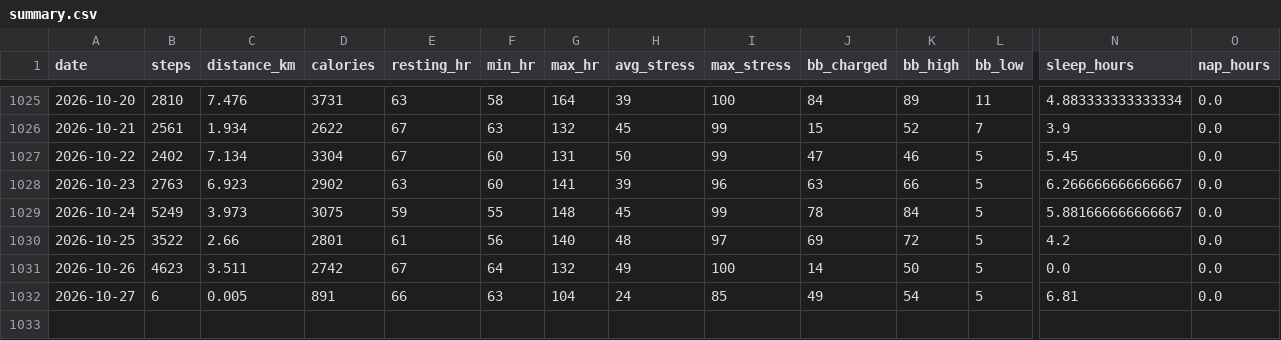
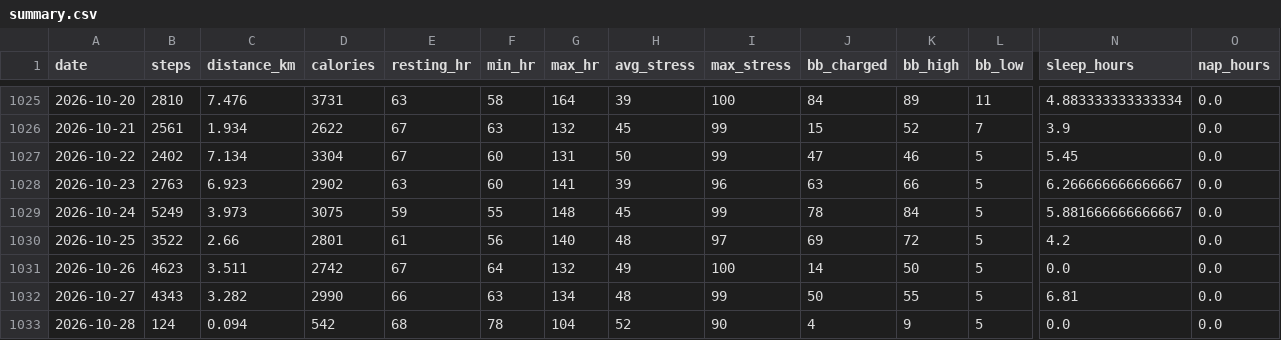
Before and after one commit to chenzihuan67/garmin-sync, a CSV file: summary.csv, drawn as a sheet; only a part is shown, gaps mark what is left out; rows hold the shown columns only; the diff names each change by its address in the sheet, - before the commit and + after, or states it on an @@ line.

```diff
--- a/summary.csv
+++ b/summary.csv
-B1032 (steps): 6
+B1032 (steps): 4343
-C1032 (distance_km): 0.005
+C1032 (distance_km): 3.282
-D1032 (calories): 891
+D1032 (calories): 2990
-G1032 (max_hr): 104
+G1032 (max_hr): 134
-H1032 (avg_stress): 24
+H1032 (avg_stress): 48
-I1032 (max_stress): 85
+I1032 (max_stress): 99
-J1032 (bb_charged): 49
+J1032 (bb_charged): 50
-K1032 (bb_high): 54
+K1032 (bb_high): 55
+row 1033: 2026-10-28 | 124 | 0.094 | 542 | 68 | 78 | 104 | 52 | 90 | 4 | 9 | 5 | 0.0 | 0.0
```
Also changed, not shown: 5 other files.
